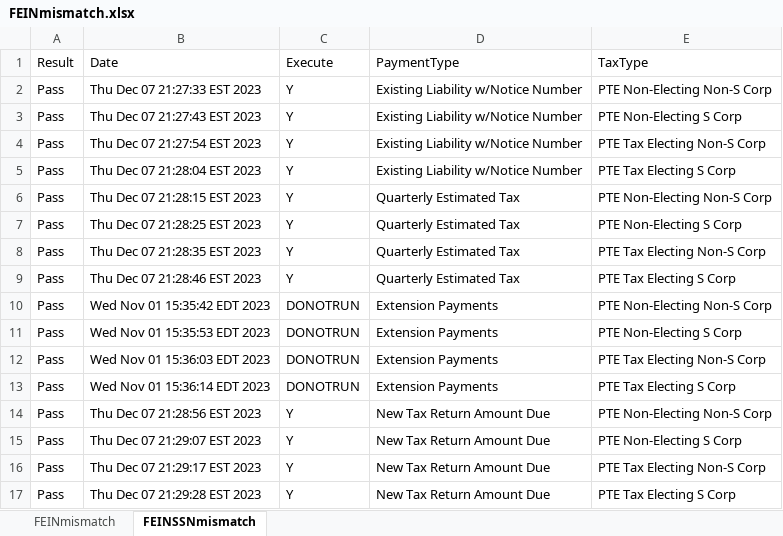
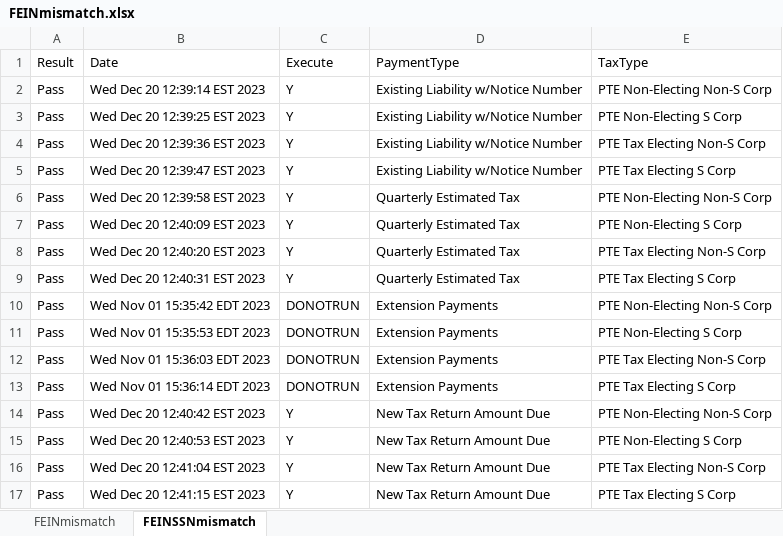
Before and after one commit to dcusend/VPS-Katalon, an Excel workbook: KatalonData/RADTestData/FEINmismatch.xlsx, sheet FEINSSNmismatch, drawn as a sheet; values as stored, in another font and other column widths than the file's, no borders; the diff names each change by its address in the sheet, - before the commit and + after, or states it on an @@ line.

```diff
--- a/KatalonData/RADTestData/FEINmismatch.xlsx (sheet FEINSSNmismatch)
+++ b/KatalonData/RADTestData/FEINmismatch.xlsx (sheet FEINSSNmismatch)
-B2 (Date): Thu Dec 07 21:27:33 EST 2023
+B2 (Date): Wed Dec 20 12:39:14 EST 2023
-B3 (Date): Thu Dec 07 21:27:43 EST 2023
+B3 (Date): Wed Dec 20 12:39:25 EST 2023
-B4 (Date): Thu Dec 07 21:27:54 EST 2023
+B4 (Date): Wed Dec 20 12:39:36 EST 2023
-B5 (Date): Thu Dec 07 21:28:04 EST 2023
+B5 (Date): Wed Dec 20 12:39:47 EST 2023
-B6 (Date): Thu Dec 07 21:28:15 EST 2023
+B6 (Date): Wed Dec 20 12:39:58 EST 2023
-B7 (Date): Thu Dec 07 21:28:25 EST 2023
+B7 (Date): Wed Dec 20 12:40:09 EST 2023
-B8 (Date): Thu Dec 07 21:28:35 EST 2023
+B8 (Date): Wed Dec 20 12:40:20 EST 2023
-B9 (Date): Thu Dec 07 21:28:46 EST 2023
+B9 (Date): Wed Dec 20 12:40:31 EST 2023
-B14 (Date): Thu Dec 07 21:28:56 EST 2023
+B14 (Date): Wed Dec 20 12:40:42 EST 2023
-B15 (Date): Thu Dec 07 21:29:07 EST 2023
+B15 (Date): Wed Dec 20 12:40:53 EST 2023
-B16 (Date): Thu Dec 07 21:29:17 EST 2023
+B16 (Date): Wed Dec 20 12:41:04 EST 2023
-B17 (Date): Thu Dec 07 21:29:28 EST 2023
+B17 (Date): Wed Dec 20 12:41:15 EST 2023
```
Also changed, not shown: sheet FEINmismatch, KatalonData/RADTestData/EL-NumberValidation.xlsx, KatalonData/RADTestData/EmailNoMatch.xlsx, 25 other files.
